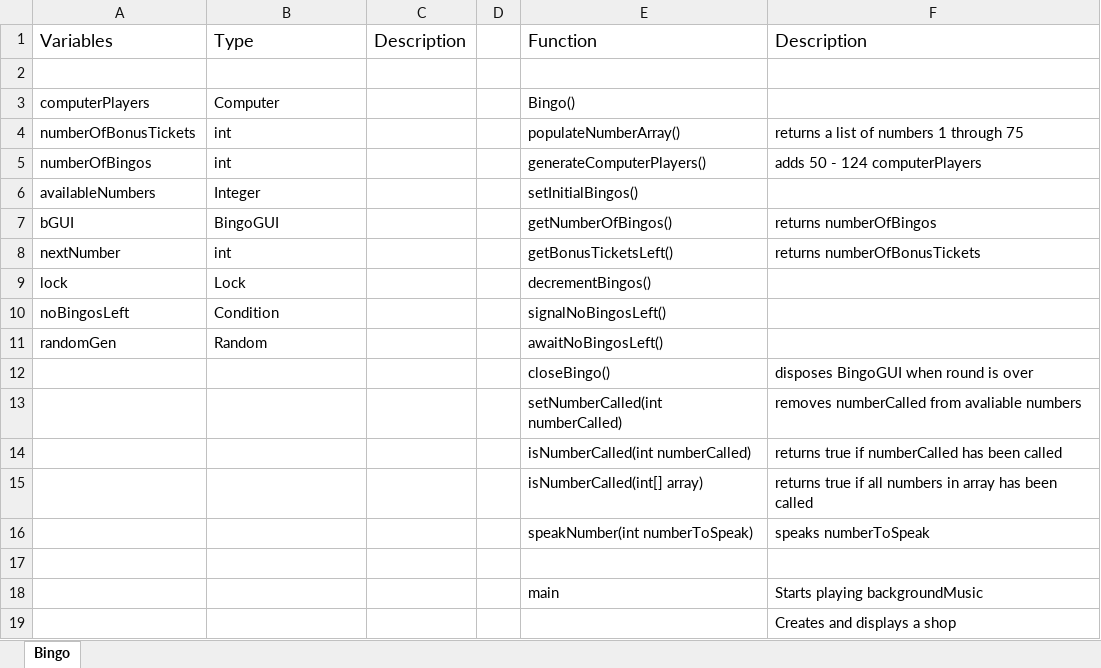
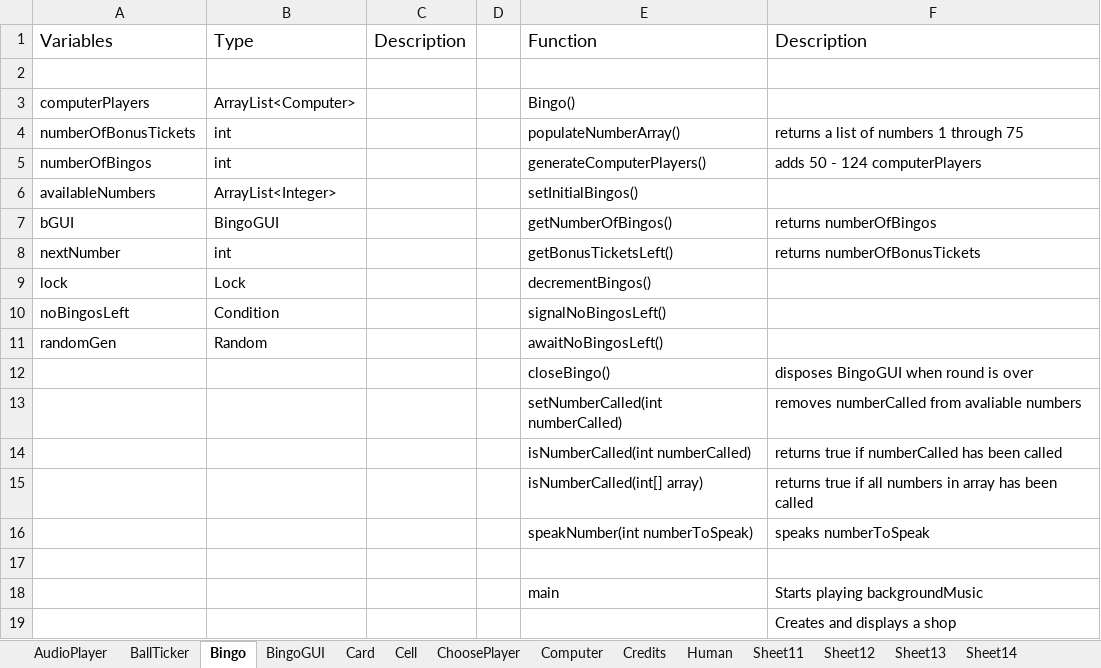
Before and after one commit to Elinor78/Bingo, an Excel workbook: Specification/Project Description.xlsx, sheet Bingo, drawn as a sheet; values as stored, in another font and other column widths than the file's, no borders; the diff names each change by its address in the sheet, - before the commit and + after, or states it on an @@ line.

```diff
--- a/Specification/Project Description.xlsx (sheet Bingo)
+++ b/Specification/Project Description.xlsx (sheet Bingo)
+sheet tab: AudioPlayer
+sheet tab: BallTicker
+sheet tab: BingoGUI
+sheet tab: Card
+sheet tab: Cell
+sheet tab: ChoosePlayer
+sheet tab: Computer
+sheet tab: Credits
+sheet tab: Human
+sheet tab: Sheet11
+sheet tab: Sheet12
+sheet tab: Sheet13
+sheet tab: Sheet14
-B3: Computer
+B3: ArrayList<Computer>
-B6: Integer
+B6: ArrayList<Integer>
```
Also changed, not shown: 1 other file.
